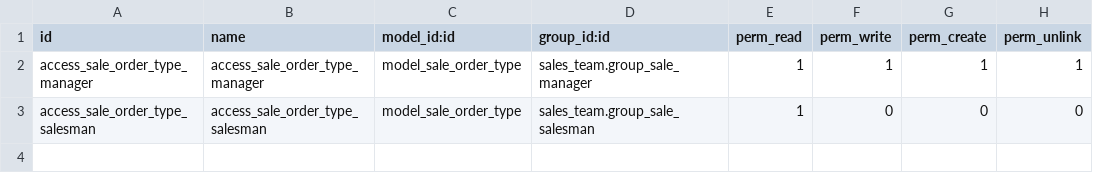
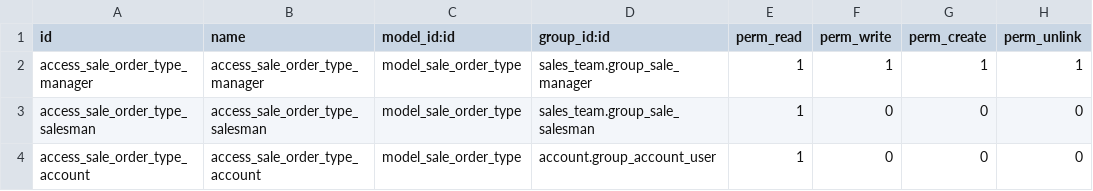
Before and after one commit to OCA/sale-workflow, a CSV file: sale_order_type/security/ir.model.access.csv, drawn as a sheet.

Commit message:
[FIX][10.0] sale_order_type: avoid error on invoices if user is only acountant

```diff
--- a/sale_order_type/security/ir.model.access.csv
+++ b/sale_order_type/security/ir.model.access.csv
@@ -3 +3,2 @@ access_sale_order_type_manager,access_sale_order_type_manager,model_sale_order_t
 access_sale_order_type_salesman,access_sale_order_type_salesman,model_sale_order_type,sales_team.group_sale_salesman,1,0,0,0
+access_sale_order_type_account,access_sale_order_type_account,model_sale_order_type,account.group_account_user,1,0,0,0
```
Also changed, not shown: 1 other file.
